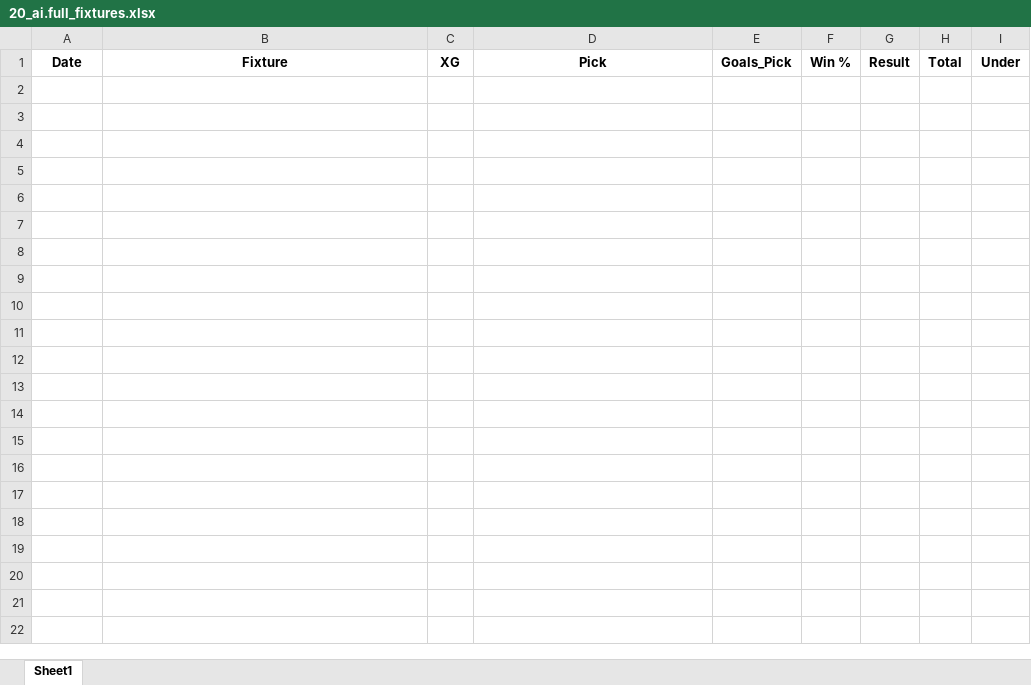
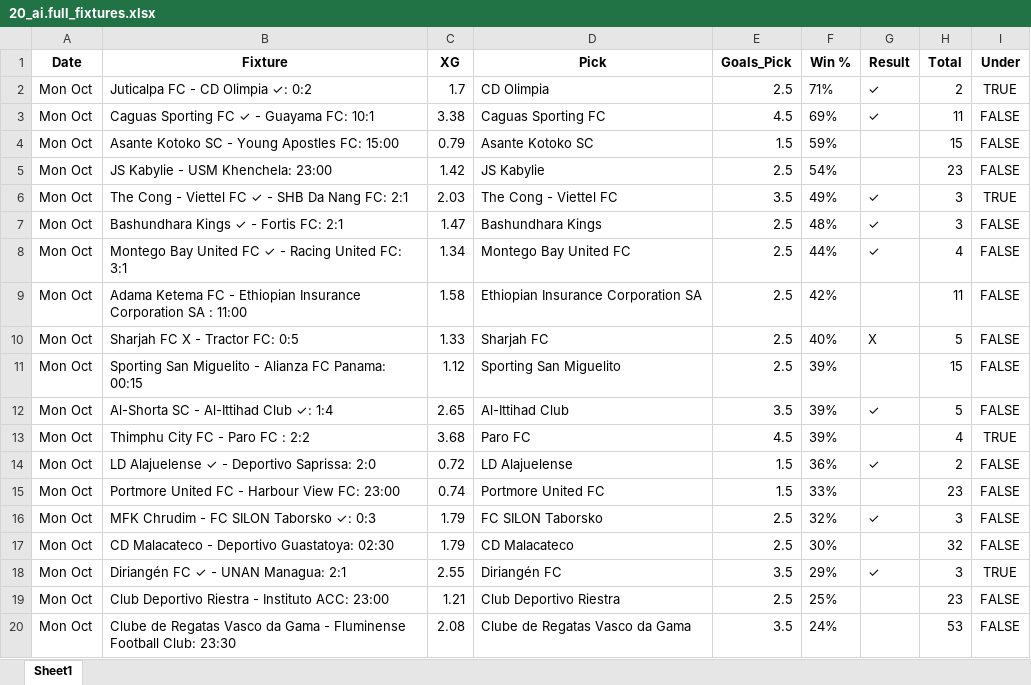
Before and after one commit to aidasez/aiaigam2, an Excel workbook: 2025-10-20/20_ai.full_fixtures.xlsx, sheet Sheet1, drawn as a sheet; only a part is shown; values as stored, in another font and other column widths than the file's, no borders; the diff covers the shown part only; the diff names each change by its address in the sheet, - before the commit and + after, or states it on an @@ line.

```diff
--- a/2025-10-20/20_ai.full_fixtures.xlsx (sheet Sheet1)
+++ b/2025-10-20/20_ai.full_fixtures.xlsx (sheet Sheet1)
+row 2: Mon Oct | Juticalpa FC - CD Olimpia ✓: 0:2 | 1.7 | CD Olimpia | 2.5 | 71% | ✓ | 2 | TRUE
+row 3: Mon Oct | Caguas Sporting FC ✓ - Guayama FC: 10:1 | 3.38 | Caguas Sporting FC | 4.5 | 69% | ✓ | 11 | FALSE
+row 4: Mon Oct | Asante Kotoko SC - Young Apostles FC: 15:00 | 0.79 | Asante Kotoko SC | 1.5 | 59% |  | 15 | FALSE
+row 5: Mon Oct | JS Kabylie - USM Khenchela: 23:00 | 1.42 | JS Kabylie | 2.5 | 54% |  | 23 | FALSE
+row 6: Mon Oct | The Cong - Viettel FC ✓ - SHB Da Nang FC: 2:1 | 2.03 | The Cong - Viettel FC | 3.5 | 49% | ✓ | 3 | TRUE
+row 7: Mon Oct | Bashundhara Kings ✓ - Fortis FC: 2:1 | 1.47 | Bashundhara Kings | 2.5 | 48% | ✓ | 3 | FALSE
+row 8: Mon Oct | Montego Bay United FC ✓ - Racing United FC: 3:1 | 1.34 | Montego Bay United FC | 2.5 | 44% | ✓ | 4 | FALSE
+row 9: Mon Oct | Adama Ketema FC - Ethiopian Insurance Corporation SA : 11:00 | 1.58 | Ethiopian Insurance Corporation SA | 2.5 | 42% |  | 11 | FALSE
+row 10: Mon Oct | Sharjah FC X - Tractor FC: 0:5 | 1.33 | Sharjah FC | 2.5 | 40% | X | 5 | FALSE
+row 11: Mon Oct | Sporting San Miguelito - Alianza FC Panama: 00:15 | 1.12 | Sporting San Miguelito | 2.5 | 39% |  | 15 | FALSE
+row 12: Mon Oct | Al-Shorta SC - Al-Ittihad Club ✓: 1:4 | 2.65 | Al-Ittihad Club | 3.5 | 39% | ✓ | 5 | FALSE
+row 13: Mon Oct | Thimphu City FC - Paro FC : 2:2 | 3.68 | Paro FC | 4.5 | 39% |  | 4 | TRUE
+row 14: Mon Oct | LD Alajuelense ✓ - Deportivo Saprissa: 2:0 | 0.72 | LD Alajuelense | 1.5 | 36% | ✓ | 2 | FALSE
+row 15: Mon Oct | Portmore United FC - Harbour View FC: 23:00 | 0.74 | Portmore United FC | 1.5 | 33% |  | 23 | FALSE
+row 16: Mon Oct | MFK Chrudim - FC SILON Taborsko ✓: 0:3 | 1.79 | FC SILON Taborsko | 2.5 | 32% | ✓ | 3 | FALSE
+row 17: Mon Oct | CD Malacateco - Deportivo Guastatoya: 02:30 | 1.79 | CD Malacateco | 2.5 | 30% |  | 32 | FALSE
+row 18: Mon Oct | Diriangén FC ✓ - UNAN Managua: 2:1 | 2.55 | Diriangén FC | 3.5 | 29% | ✓ | 3 | TRUE
+row 19: Mon Oct | Club Deportivo Riestra - Instituto ACC: 23:00 | 1.21 | Club Deportivo Riestra | 2.5 | 25% |  | 23 | FALSE
+row 20: Mon Oct | Clube de Regatas Vasco da Gama - Fluminense Football Club: 23:30 | 2.08 | Clube de Regatas Vasco da Gama | 3.5 | 24% |  | 53 | FALSE
```
Also changed, not shown: 41 added rows elsewhere in this sheet, 2025-10-20/20_combined_confidence.xlsx, 2025-10-20/20_fixtures.xlsx, 8 other files.
